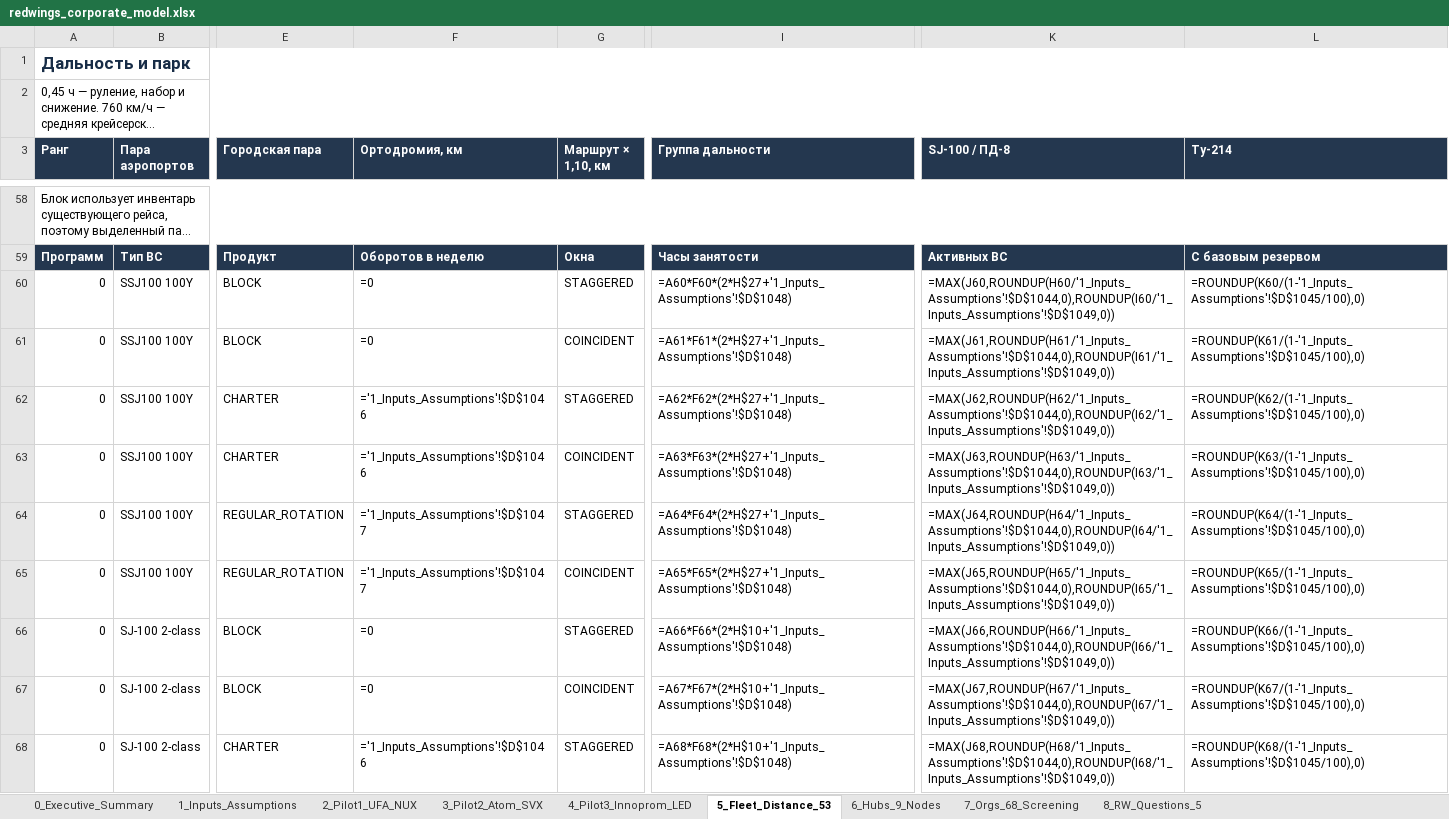
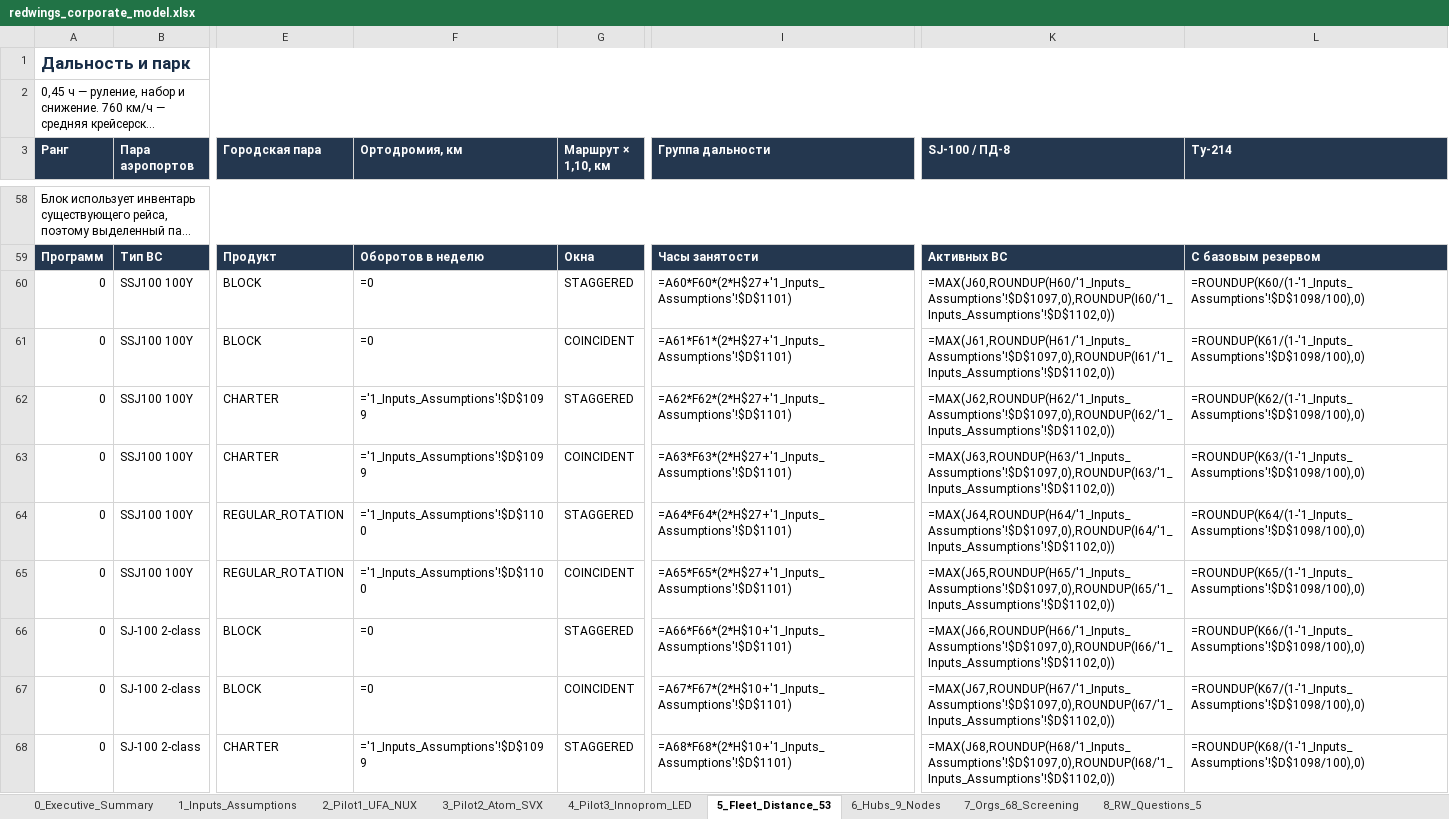
Before and after one commit to Mput13/case_championship, an Excel workbook: context/51_corporate_expert_kit_20261124/redwings_corporate_model.xlsx, sheet 5_Fleet_Distance_53, drawn as a sheet; only a part is shown, gaps mark what is left out; long unchanged cells end in …; values as stored, in another font and other column widths than the file's, no borders; formulas without a stored value are shown as written; the diff covers the shown part only; the diff names each change by its address in the sheet, - before the commit and + after, or states it on an @@ line.

Commit message:
fix(deliverable): close Wave 3 dual-review blockers (blank-input guard, Y/J class screen) and UX/validator findings

```diff
--- a/context/51_corporate_expert_kit_20261124/redwings_corporate_model.xlsx (sheet 5_Fleet_Distance_53)
+++ b/context/51_corporate_expert_kit_20261124/redwings_corporate_model.xlsx (sheet 5_Fleet_Distance_53)
-I60 (Группа дальности): =A60*F60*(2*H$27+'1_Inputs_Assumptions'!$D$1048)
+I60 (Группа дальности): =A60*F60*(2*H$27+'1_Inputs_Assumptions'!$D$1101)
-K60 (SJ-100 / ПД-8): =MAX(J60,ROUNDUP(H60/'1_Inputs_Assumptions'!$D$1044,0),ROUNDUP(I60/'1_Inputs_Assumptions'!$D$1049,0))
+K60 (SJ-100 / ПД-8): =MAX(J60,ROUNDUP(H60/'1_Inputs_Assumptions'!$D$1097,0),ROUNDUP(I60/'1_Inputs_Assumptions'!$D$1102,0))
-L60 (Ту-214): =ROUNDUP(K60/(1-'1_Inputs_Assumptions'!$D$1045/100),0)
+L60 (Ту-214): =ROUNDUP(K60/(1-'1_Inputs_Assumptions'!$D$1098/100),0)
-I61 (Группа дальности): =A61*F61*(2*H$27+'1_Inputs_Assumptions'!$D$1048)
+I61 (Группа дальности): =A61*F61*(2*H$27+'1_Inputs_Assumptions'!$D$1101)
-K61 (SJ-100 / ПД-8): =MAX(J61,ROUNDUP(H61/'1_Inputs_Assumptions'!$D$1044,0),ROUNDUP(I61/'1_Inputs_Assumptions'!$D$1049,0))
+K61 (SJ-100 / ПД-8): =MAX(J61,ROUNDUP(H61/'1_Inputs_Assumptions'!$D$1097,0),ROUNDUP(I61/'1_Inputs_Assumptions'!$D$1102,0))
-L61 (Ту-214): =ROUNDUP(K61/(1-'1_Inputs_Assumptions'!$D$1045/100),0)
+L61 (Ту-214): =ROUNDUP(K61/(1-'1_Inputs_Assumptions'!$D$1098/100),0)
-F62:F63 (Ортодромия, км): ='1_Inputs_Assumptions'!$D$1046
+F62:F63 (Ортодромия, км): ='1_Inputs_Assumptions'!$D$1099
-I62 (Группа дальности): =A62*F62*(2*H$27+'1_Inputs_Assumptions'!$D$1048)
+I62 (Группа дальности): =A62*F62*(2*H$27+'1_Inputs_Assumptions'!$D$1101)
-K62 (SJ-100 / ПД-8): =MAX(J62,ROUNDUP(H62/'1_Inputs_Assumptions'!$D$1044,0),ROUNDUP(I62/'1_Inputs_Assumptions'!$D$1049,0))
+K62 (SJ-100 / ПД-8): =MAX(J62,ROUNDUP(H62/'1_Inputs_Assumptions'!$D$1097,0),ROUNDUP(I62/'1_Inputs_Assumptions'!$D$1102,0))
-L62 (Ту-214): =ROUNDUP(K62/(1-'1_Inputs_Assumptions'!$D$1045/100),0)
+L62 (Ту-214): =ROUNDUP(K62/(1-'1_Inputs_Assumptions'!$D$1098/100),0)
-I63 (Группа дальности): =A63*F63*(2*H$27+'1_Inputs_Assumptions'!$D$1048)
+I63 (Группа дальности): =A63*F63*(2*H$27+'1_Inputs_Assumptions'!$D$1101)
-K63 (SJ-100 / ПД-8): =MAX(J63,ROUNDUP(H63/'1_Inputs_Assumptions'!$D$1044,0),ROUNDUP(I63/'1_Inputs_Assumptions'!$D$1049,0))
+K63 (SJ-100 / ПД-8): =MAX(J63,ROUNDUP(H63/'1_Inputs_Assumptions'!$D$1097,0),ROUNDUP(I63/'1_Inputs_Assumptions'!$D$1102,0))
-L63 (Ту-214): =ROUNDUP(K63/(1-'1_Inputs_Assumptions'!$D$1045/100),0)
+L63 (Ту-214): =ROUNDUP(K63/(1-'1_Inputs_Assumptions'!$D$1098/100),0)
-F64:F65 (Ортодромия, км): ='1_Inputs_Assumptions'!$D$1047
+F64:F65 (Ортодромия, км): ='1_Inputs_Assumptions'!$D$1100
-I64 (Группа дальности): =A64*F64*(2*H$27+'1_Inputs_Assumptions'!$D$1048)
+I64 (Группа дальности): =A64*F64*(2*H$27+'1_Inputs_Assumptions'!$D$1101)
-K64 (SJ-100 / ПД-8): =MAX(J64,ROUNDUP(H64/'1_Inputs_Assumptions'!$D$1044,0),ROUNDUP(I64/'1_Inputs_Assumptions'!$D$1049,0))
+K64 (SJ-100 / ПД-8): =MAX(J64,ROUNDUP(H64/'1_Inputs_Assumptions'!$D$1097,0),ROUNDUP(I64/'1_Inputs_Assumptions'!$D$1102,0))
-L64 (Ту-214): =ROUNDUP(K64/(1-'1_Inputs_Assumptions'!$D$1045/100),0)
+L64 (Ту-214): =ROUNDUP(K64/(1-'1_Inputs_Assumptions'!$D$1098/100),0)
-I65 (Группа дальности): =A65*F65*(2*H$27+'1_Inputs_Assumptions'!$D$1048)
+I65 (Группа дальности): =A65*F65*(2*H$27+'1_Inputs_Assumptions'!$D$1101)
-K65 (SJ-100 / ПД-8): =MAX(J65,ROUNDUP(H65/'1_Inputs_Assumptions'!$D$1044,0),ROUNDUP(I65/'1_Inputs_Assumptions'!$D$1049,0))
+K65 (SJ-100 / ПД-8): =MAX(J65,ROUNDUP(H65/'1_Inputs_Assumptions'!$D$1097,0),ROUNDUP(I65/'1_Inputs_Assumptions'!$D$1102,0))
-L65 (Ту-214): =ROUNDUP(K65/(1-'1_Inputs_Assumptions'!$D$1045/100),0)
+L65 (Ту-214): =ROUNDUP(K65/(1-'1_Inputs_Assumptions'!$D$1098/100),0)
-I66 (Группа дальности): =A66*F66*(2*H$10+'1_Inputs_Assumptions'!$D$1048)
+I66 (Группа дальности): =A66*F66*(2*H$10+'1_Inputs_Assumptions'!$D$1101)
-K66 (SJ-100 / ПД-8): =MAX(J66,ROUNDUP(H66/'1_Inputs_Assumptions'!$D$1044,0),ROUNDUP(I66/'1_Inputs_Assumptions'!$D$1049,0))
+K66 (SJ-100 / ПД-8): =MAX(J66,ROUNDUP(H66/'1_Inputs_Assumptions'!$D$1097,0),ROUNDUP(I66/'1_Inputs_Assumptions'!$D$1102,0))
-L66 (Ту-214): =ROUNDUP(K66/(1-'1_Inputs_Assumptions'!$D$1045/100),0)
+L66 (Ту-214): =ROUNDUP(K66/(1-'1_Inputs_Assumptions'!$D$1098/100),0)
-I67 (Группа дальности): =A67*F67*(2*H$10+'1_Inputs_Assumptions'!$D$1048)
+I67 (Группа дальности): =A67*F67*(2*H$10+'1_Inputs_Assumptions'!$D$1101)
-K67 (SJ-100 / ПД-8): =MAX(J67,ROUNDUP(H67/'1_Inputs_Assumptions'!$D$1044,0),ROUNDUP(I67/'1_Inputs_Assumptions'!$D$1049,0))
+K67 (SJ-100 / ПД-8): =MAX(J67,ROUNDUP(H67/'1_Inputs_Assumptions'!$D$1097,0),ROUNDUP(I67/'1_Inputs_Assumptions'!$D$1102,0))
-L67 (Ту-214): =ROUNDUP(K67/(1-'1_Inputs_Assumptions'!$D$1045/100),0)
+L67 (Ту-214): =ROUNDUP(K67/(1-'1_Inputs_Assumptions'!$D$1098/100),0)
-F68 (Ортодромия, км): ='1_Inputs_Assumptions'!$D$1046
+F68 (Ортодромия, км): ='1_Inputs_Assumptions'!$D$1099
-I68 (Группа дальности): =A68*F68*(2*H$10+'1_Inputs_Assumptions'!$D$1048)
+I68 (Группа дальности): =A68*F68*(2*H$10+'1_Inputs_Assumptions'!$D$1101)
-K68 (SJ-100 / ПД-8): =MAX(J68,ROUNDUP(H68/'1_Inputs_Assumptions'!$D$1044,0),ROUNDUP(I68/'1_Inputs_Assumptions'!$D$1049,0))
+K68 (SJ-100 / ПД-8): =MAX(J68,ROUNDUP(H68/'1_Inputs_Assumptions'!$D$1097,0),ROUNDUP(I68/'1_Inputs_Assumptions'!$D$1102,0))
-L68 (Ту-214): =ROUNDUP(K68/(1-'1_Inputs_Assumptions'!$D$1045/100),0)
+L68 (Ту-214): =ROUNDUP(K68/(1-'1_Inputs_Assumptions'!$D$1098/100),0)
```
Also changed, not shown: 232 edited cells elsewhere in this sheet, sheet 3_Pilot2_Atom_SVX, sheet 4_Pilot3_Innoprom_LED, sheet 2_Pilot1_UFA_NUX, sheet 1_Inputs_Assumptions, sheet 0_Executive_Summary, 8 other files.
